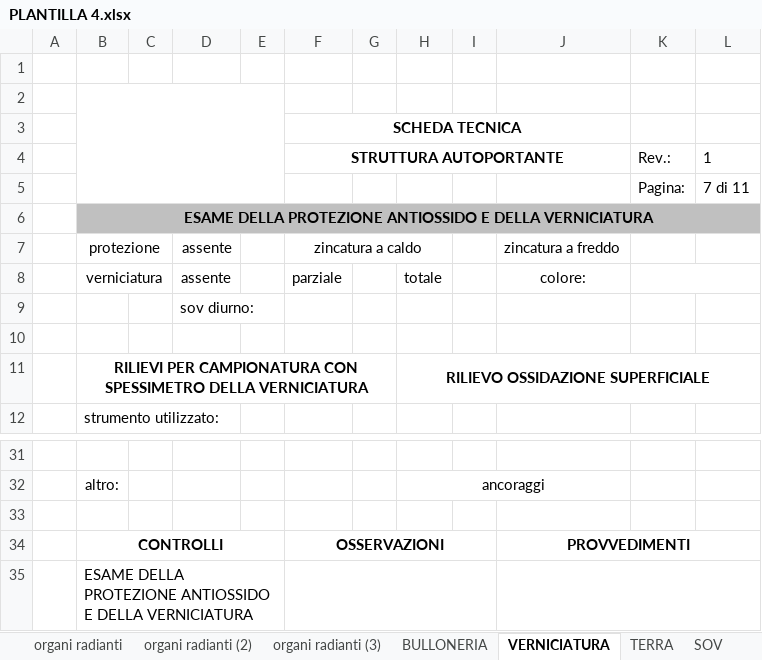
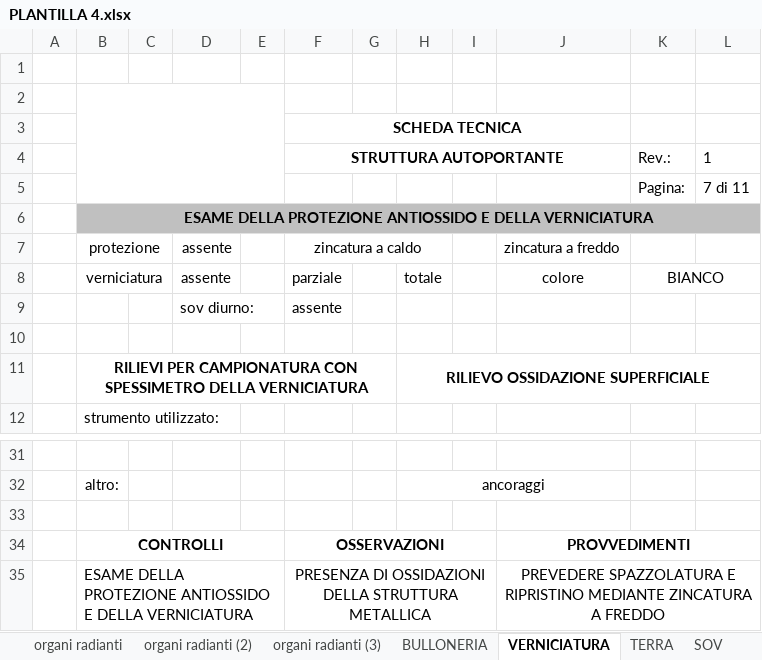
Before and after one commit to joellozanobarbancho/miApp, an Excel workbook: public/PLANTILLA 4.xlsx, sheet VERNICIATURA, drawn as a sheet; only a part is shown, gaps mark what is left out; values as stored, in another font and other column widths than the file's, no borders; charts and pictures not drawn; removed rows and columns are numbered as before the commit, all else as after; the diff names each change by its address in the sheet, - before the commit and + after, or states it on an @@ line.

```diff
--- a/public/PLANTILLA 4.xlsx (sheet VERNICIATURA)
+++ b/public/PLANTILLA 4.xlsx (sheet VERNICIATURA)
-J8: colore:
+J8: colore
-K8: (empty)
+K8: BIANCO
-F9: (empty)
+F9: assente
-row 35:  | ESAME DELLA PROTEZIONE ANTIOSSIDO E DELLA VERNICIATURA
+row 35:  | ESAME DELLA PROTEZIONE ANTIOSSIDO E DELLA VERNICIATURA |  |  |  | PRESENZA DI OSSIDAZIONI DELLA STRUTTURA METALLICA |  |  |  | PREVEDERE SPAZZOLATURA E RIPRISTINO MEDIANTE ZINCATURA A FREDDO
```
Also changed, not shown: sheet organi radianti (3), sheet organi radianti (2), sheet fondazioni, sheet TERRA, sheet scheda struttura, sheet BULLONERIA, 2 more sheets, charts or pictures, 5 other files.
